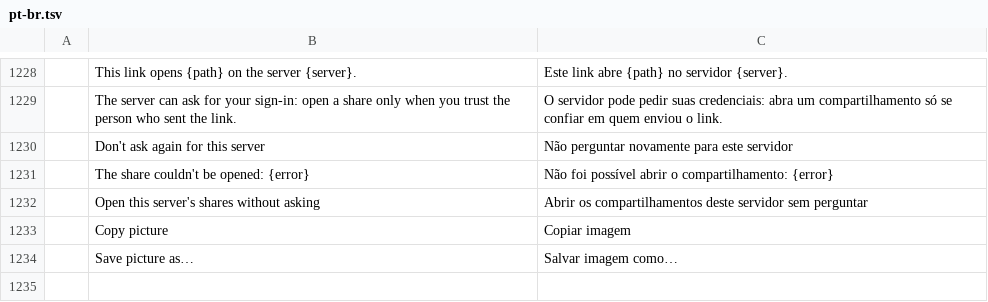
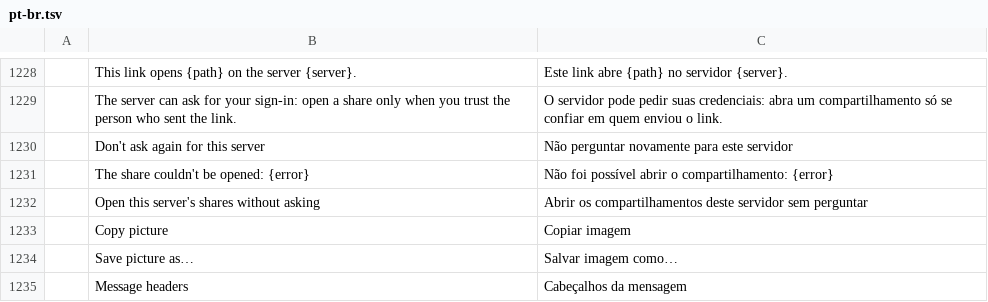
Before and after one commit to dgaudin/quatrelle, a TSV file: crates/ui-egui/src/i18n/pt-br.tsv, drawn as a sheet; only a part is shown, gaps mark what is left out; the diff names each change by its address in the sheet, - before the commit and + after, or states it on an @@ line.

```diff
--- a/crates/ui-egui/src/i18n/pt-br.tsv
+++ b/crates/ui-egui/src/i18n/pt-br.tsv
+row 1235:  | Message headers | Cabeçalhos da mensagem
```
Also changed, not shown: crates/ui-egui/src/i18n/de.tsv, crates/ui-egui/src/i18n/fr.tsv, 19 other files.
